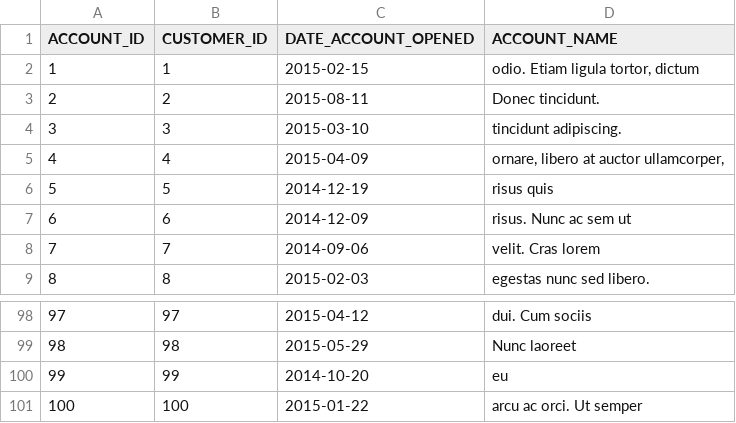
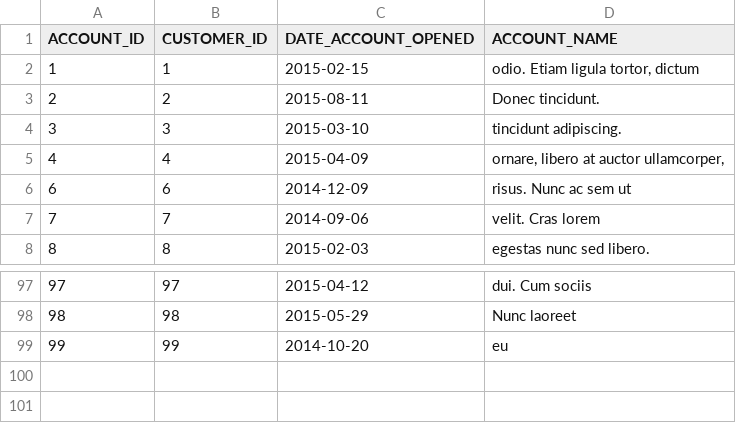
Before and after one commit to GerardRibas/java-examples, a CSV file: spring-data-jpa/src/main/resources/liquibase/loaddata/ACCOUNTS.csv, drawn as a sheet; only a part is shown, gaps mark what is left out; the diff names each change by its address in the sheet, - before the commit and + after, or states it on an @@ line.

Commit message:
Created CustomerController. Added unit and integration test.

```diff
--- a/spring-data-jpa/src/main/resources/liquibase/loaddata/ACCOUNTS.csv
+++ b/spring-data-jpa/src/main/resources/liquibase/loaddata/ACCOUNTS.csv
-row 6: 5 | 5 | 2014-12-19 | risus quis
-row 101: 100 | 100 | 2015-01-22 | arcu ac orci. Ut semper
```
Also changed, not shown: 4 other files.
